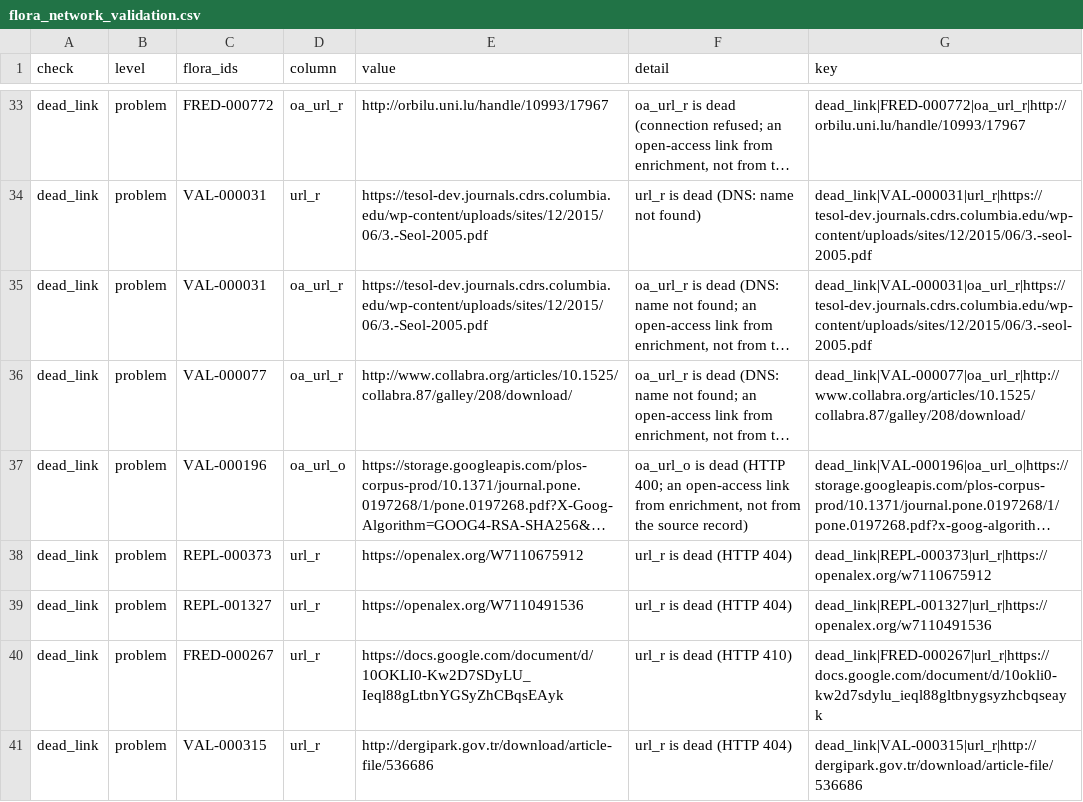
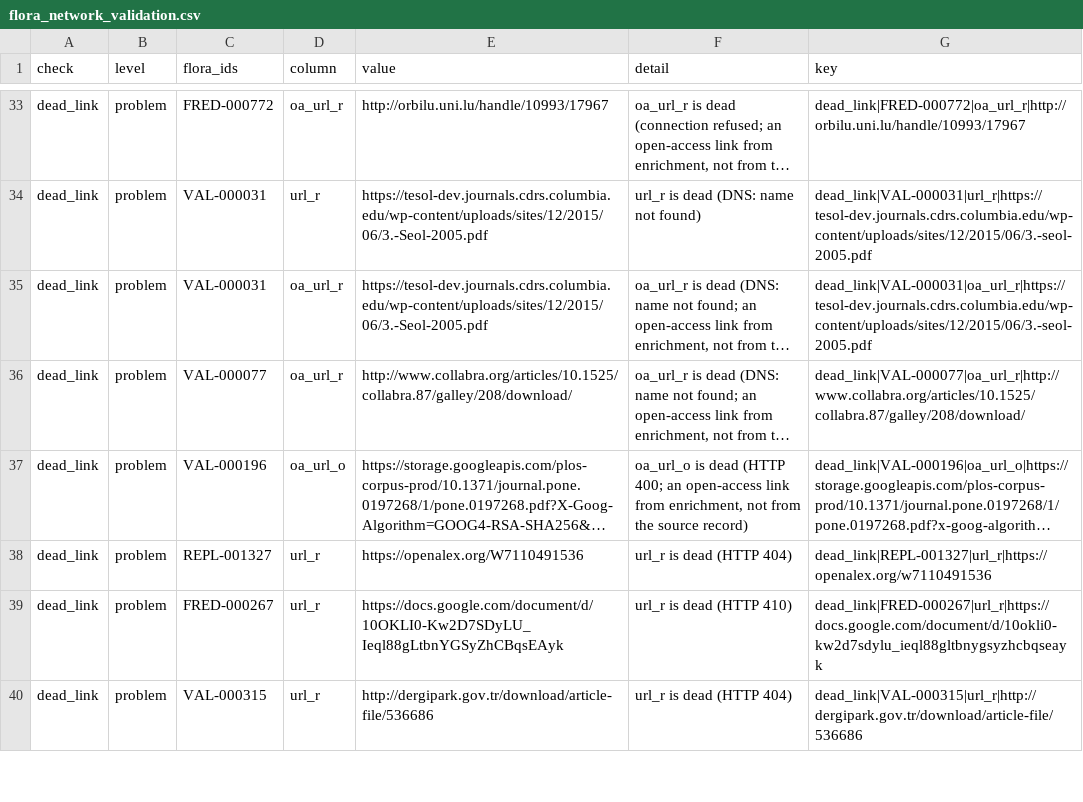
Before and after one commit to forrtproject/flora-validation, a CSV file: output/flora_network_validation.csv, drawn as a sheet; only a part is shown, gaps mark what is left out; long unchanged cells end in …; the diff names each change by its address in the sheet, - before the commit and + after, or states it on an @@ line.

```diff
--- a/output/flora_network_validation.csv
+++ b/output/flora_network_validation.csv
-row 38: dead_link | problem | REPL-000373 | url_r | https://openalex.org/W7110675912 | url_r is dead (HTTP 404) | dead_link|REPL-000373|url_r|https://openalex.org/w7110675912
```
Also changed, not shown: output/flora_export_log.csv, output/flora_history.csv, 9 other files.
